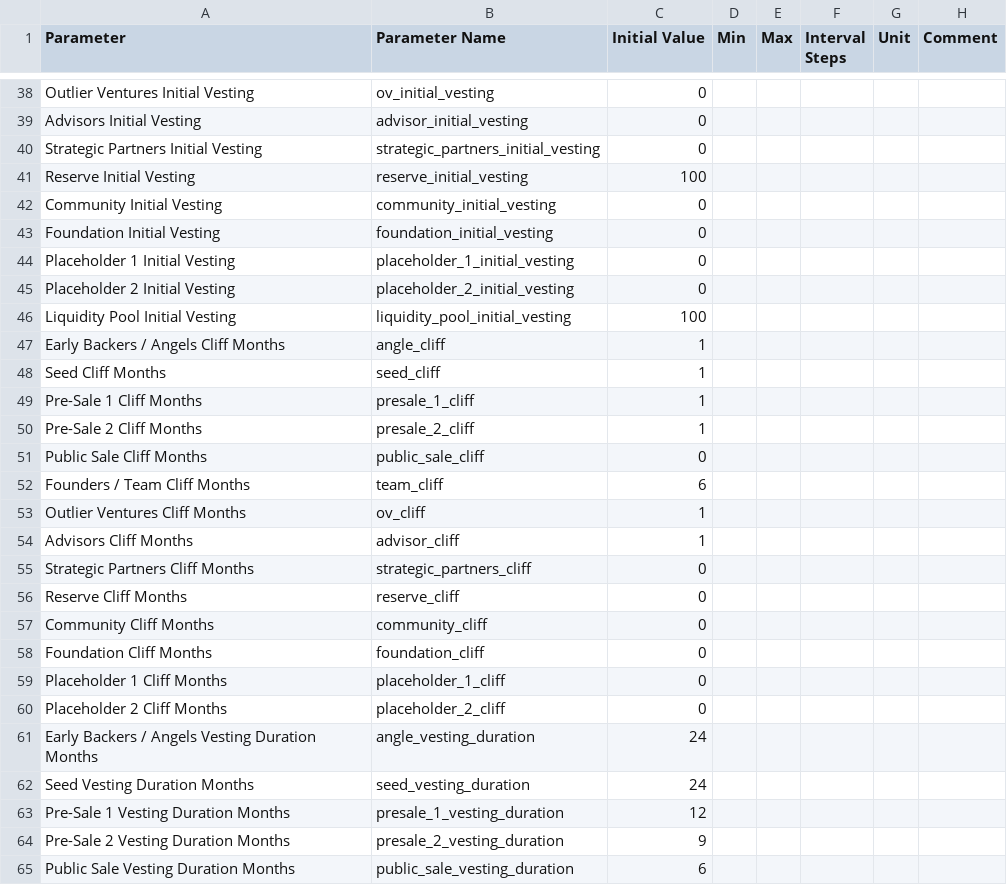
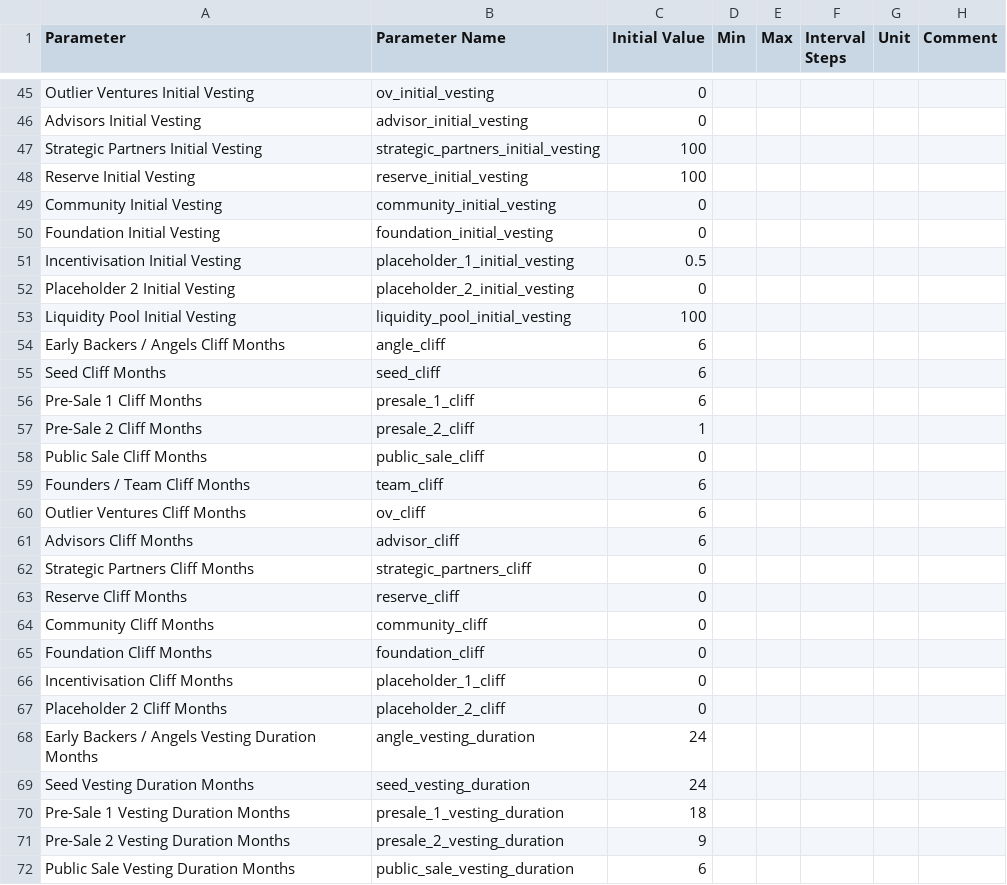
Before and after one commit to OutlierVentures/QTM-Interface, a CSV file: data/Quantitative_Token_Model_V1.87 - cadCAD_inputs.csv, drawn as a sheet; only a part is shown, gaps mark what is left out; the diff covers the shown part only.

```diff
--- a/data/Quantitative_Token_Model_V1.87 - cadCAD_inputs.csv
+++ b/data/Quantitative_Token_Model_V1.87 - cadCAD_inputs.csv
@@ -39,3 +46,3 @@ Outlier Ventures Initial Vesting,ov_initial_vesting,0,,,,,
 Advisors Initial Vesting,advisor_initial_vesting,0,,,,,
-Strategic Partners Initial Vesting,strategic_partners_initial_vesting,0,,,,,
+Strategic Partners Initial Vesting,strategic_partners_initial_vesting,100,,,,,
 Reserve Initial Vesting,reserve_initial_vesting,100,,,,,
@@ -43,8 +50,8 @@ Community Initial Vesting,community_initial_vesting,0,,,,,
 Foundation Initial Vesting,foundation_initial_vesting,0,,,,,
-Placeholder 1 Initial Vesting,placeholder_1_initial_vesting,0,,,,,
+Incentivisation Initial Vesting,placeholder_1_initial_vesting,0.5,,,,,
 Placeholder 2 Initial Vesting,placeholder_2_initial_vesting,0,,,,,
 Liquidity Pool Initial Vesting,liquidity_pool_initial_vesting,100,,,,,
-Early Backers / Angels Cliff Months,angle_cliff,1,,,,,
-Seed Cliff Months,seed_cliff,1,,,,,
-Pre-Sale 1 Cliff Months,presale_1_cliff,1,,,,,
+Early Backers / Angels Cliff Months,angle_cliff,6,,,,,
+Seed Cliff Months,seed_cliff,6,,,,,
+Pre-Sale 1 Cliff Months,presale_1_cliff,6,,,,,
 Pre-Sale 2 Cliff Months,presale_2_cliff,1,,,,,
@@ -52,4 +59,4 @@ Public Sale Cliff Months,public_sale_cliff,0,,,,,
 Founders / Team Cliff Months,team_cliff,6,,,,,
-Outlier Ventures Cliff Months,ov_cliff,1,,,,,
-Advisors Cliff Months,advisor_cliff,1,,,,,
+Outlier Ventures Cliff Months,ov_cliff,6,,,,,
+Advisors Cliff Months,advisor_cliff,6,,,,,
 Strategic Partners Cliff Months,strategic_partners_cliff,0,,,,,
@@ -58,3 +65,3 @@ Community Cliff Months,community_cliff,0,,,,,
 Foundation Cliff Months,foundation_cliff,0,,,,,
-Placeholder 1 Cliff Months,placeholder_1_cliff,0,,,,,
+Incentivisation Cliff Months,placeholder_1_cliff,0,,,,,
 Placeholder 2 Cliff Months,placeholder_2_cliff,0,,,,,
@@ -62,3 +69,3 @@ Early Backers / Angels Vesting Duration Months,angle_vesting_duration,24,,,,,
 Seed Vesting Duration Months,seed_vesting_duration,24,,,,,
-Pre-Sale 1 Vesting Duration Months,presale_1_vesting_duration,12,,,,,
+Pre-Sale 1 Vesting Duration Months,presale_1_vesting_duration,18,,,,,
 Pre-Sale 2 Vesting Duration Months,presale_2_vesting_duration,9,,,,,
```
Also changed, not shown: 11 added rows, 2 removed rows and 28 edited cells elsewhere in this file.
